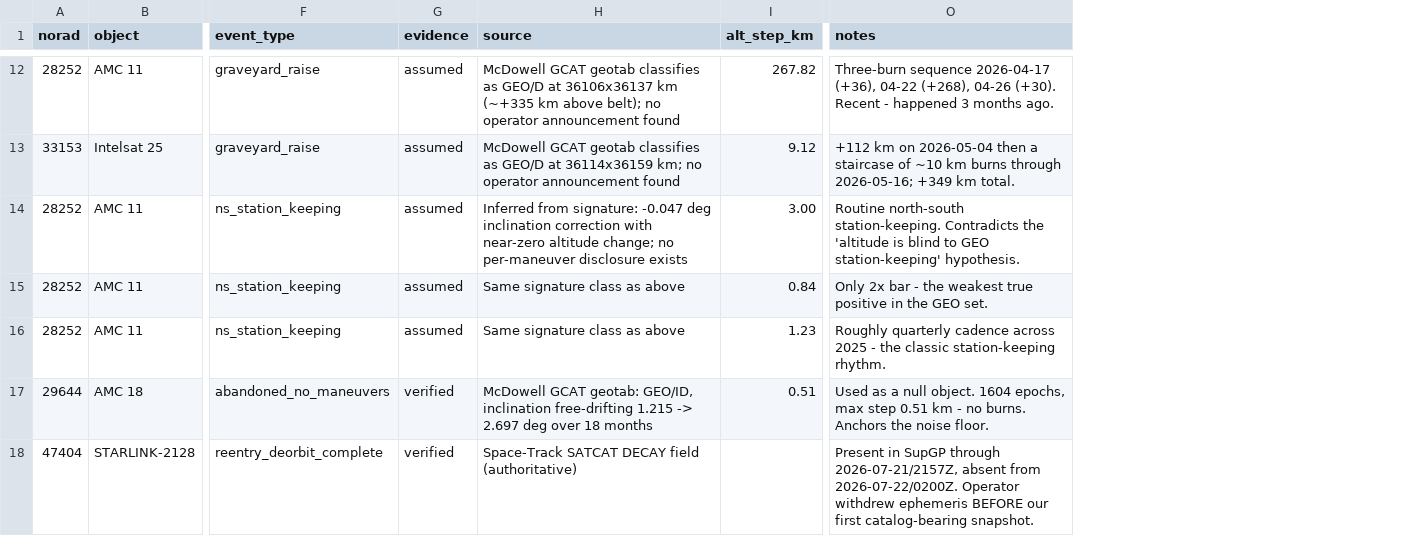
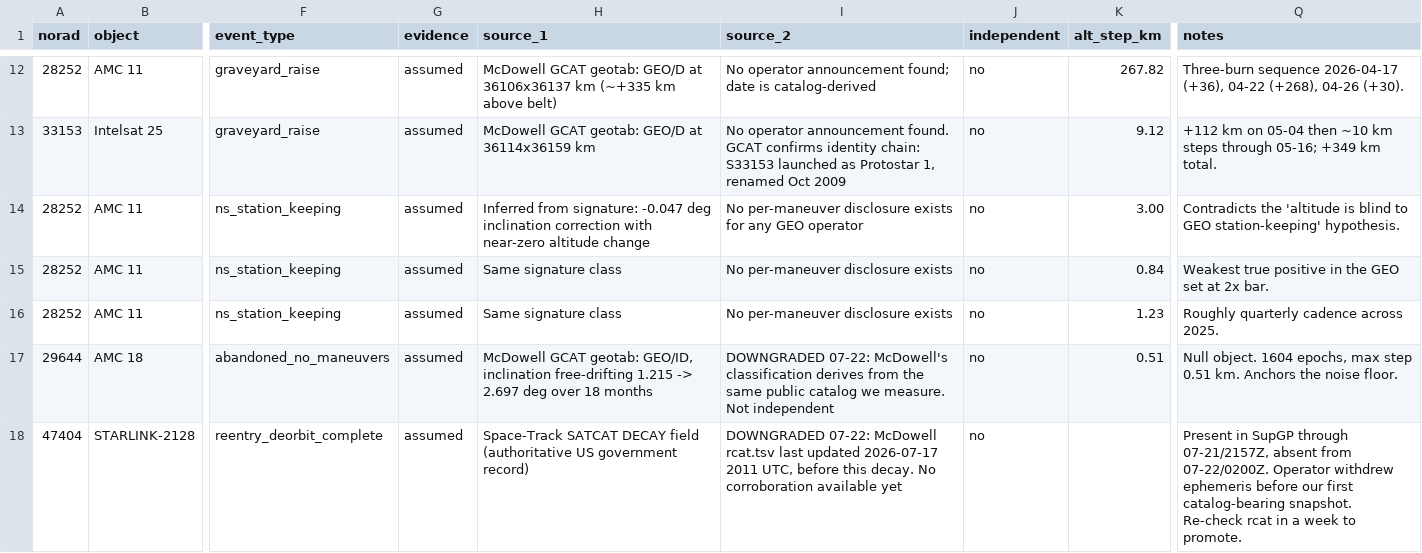
Before and after one commit to zayahwork/space-vault, a CSV file: 06 Code/ground_truth.csv, drawn as a sheet; only a part is shown, gaps mark what is left out; removed rows and columns are numbered as before the commit, all else as after; the diff covers the shown part only; the diff names each change by its address in the sheet, - before the commit and + after, or states it on an @@ line.

```diff
--- a/06 Code/ground_truth.csv
+++ b/06 Code/ground_truth.csv
-column H (source), rows 12-18: McDowell GCAT geotab classifies as GEO/D at 36106x36137 km (~+335 km above belt); no operator announcement found | McDowell GCAT geotab classifies as GEO/D at 36114x36159 km; no operator announcement found | Inferred from signature: -0.047 deg inclination correction with near-zero altitude change; no per-maneuver disclosure exists | Same signature class as above | Same signature class as above | McDowell GCAT geotab: GEO/ID, inclination free-drifting 1.215 -> 2.697 deg over 18 months | Space-Track SATCAT DECAY field (authoritative)
+column H (source_1), rows 12-18: McDowell GCAT geotab: GEO/D at 36106x36137 km (~+335 km above belt) | McDowell GCAT geotab: GEO/D at 36114x36159 km | Inferred from signature: -0.047 deg inclination correction with near-zero altitude change | Same signature class | Same signature class | McDowell GCAT geotab: GEO/ID, inclination free-drifting 1.215 -> 2.697 deg over 18 months | Space-Track SATCAT DECAY field (authoritative US government record)
+column I (source_2), rows 12-18: No operator announcement found; date is catalog-derived | No operator announcement found. GCAT confirms identity chain: S33153 launched as Protostar 1, renamed Oct 2009 | No per-maneuver disclosure exists for any GEO operator | No per-maneuver disclosure exists | No per-maneuver disclosure exists | DOWNGRADED 07-22: McDowell's classification derives from the same public catalog we measure. Not independent | DOWNGRADED 07-22: McDowell rcat.tsv last updated 2026-07-17 2011 UTC, before this decay. No corroboration available yet
+column J (independent), rows 12-18: all no
-Q12 (notes): …04-26 (+30). Recent - happened 3 months ago.
+Q12 (notes): …04-26 (+30).
-Q13 (notes): …km on 2026-05-04 then a staircase of ~10 km burns through 2026-05-16; +349 km…
+Q13 (notes): …km on 05-04 then ~10 km steps through 05-16; +349 km…
-Q14 (notes): Routine north-south station-keeping. Contradicts the…
+Q14 (notes): Contradicts the…
-Q15 (notes): Only 2x bar - the weakest true positive in the GEO set.
+Q15 (notes): Weakest true positive in the GEO set at 2x bar.
-Q16 (notes): …cadence across 2025 - the classic station-keeping rhythm.
+Q16 (notes): …cadence across 2025.
-G17:G18 (evidence): verified
+G17:G18 (evidence): assumed
-Q17 (notes): Used as a null object. 1604 epochs, max step 0.51 km - no burns. Anchors the…
+Q17 (notes): Null object. 1604 epochs, max step 0.51 km. Anchors the…
-Q18 (notes): …SupGP through 2026-07-21/2157Z, absent from 2026-07-22/0200Z. Operator withdrew ephemeris BEFORE our first catalog-bearing snapshot.
+Q18 (notes): …SupGP through 07-21/2157Z, absent from 07-22/0200Z. Operator withdrew ephemeris before our first catalog-bearing snapshot. Re-check rcat in a week to promote.
```
Also changed, not shown: 3 added rows, 3 removed rows and 18 edited cells elsewhere in this file, 1 other file.
